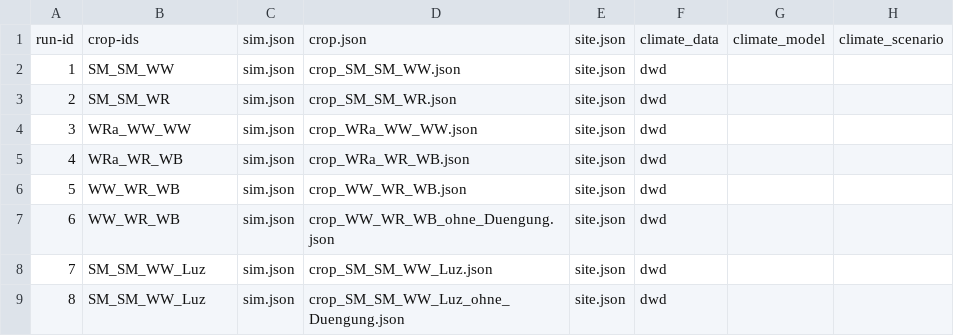
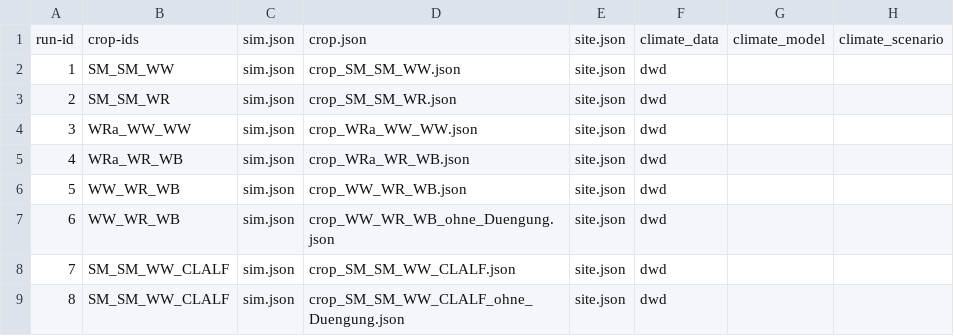
Before and after one commit to zalf-rpm/agora_natura, a CSV file: monica-data/data/projects/monica-germany/sim_setups_agora_natura.csv, drawn as a sheet; only a part is shown; the diff names each change by its address in the sheet, - before the commit and + after, or states it on an @@ line.

```diff
--- a/monica-data/data/projects/monica-germany/sim_setups_agora_natura.csv
+++ b/monica-data/data/projects/monica-germany/sim_setups_agora_natura.csv
-B8:B9: SM_SM_WW_Luz
+B8:B9: SM_SM_WW_CLALF
-D8: crop_SM_SM_WW_Luz.json
+D8: crop_SM_SM_WW_CLALF.json
-D9: crop_SM_SM_WW_Luz_ohne_Duengung.json
+D9: crop_SM_SM_WW_CLALF_ohne_Duengung.json
```
Also changed, not shown: 4 other files.
